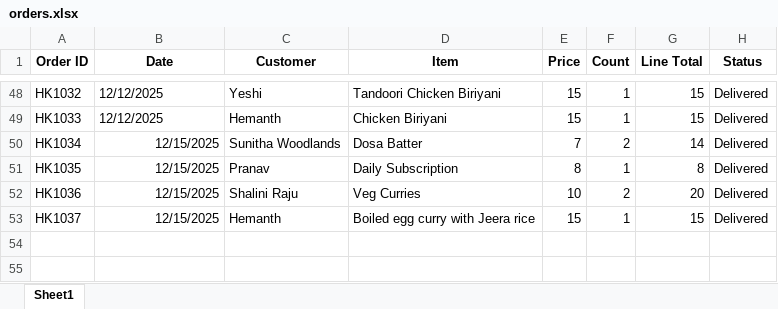
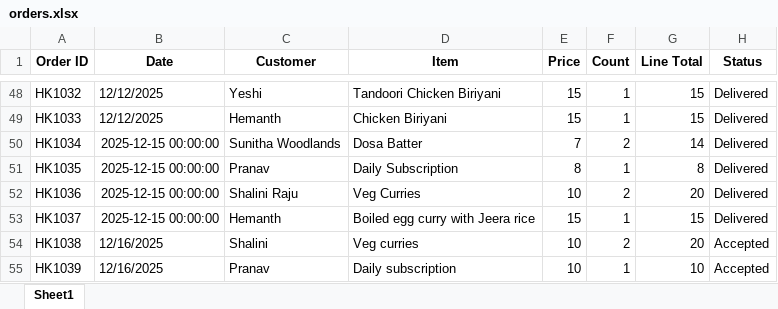
Before and after one commit to ramyahverma/Harryskitchen, an Excel workbook: orders.xlsx, sheet Sheet1, drawn as a sheet; only a part is shown, gaps mark what is left out; values as stored, in another font and other column widths than the file's, no borders; the diff names each change by its address in the sheet, - before the commit and + after, or states it on an @@ line.

Commit message:
orders update

```diff
--- a/orders.xlsx (sheet Sheet1)
+++ b/orders.xlsx (sheet Sheet1)
-B50:B53 (Date): 12/15/2025
+B50:B53 (Date): 2025-12-15 00:00:00
+row 54: HK1038 | 12/16/2025 | Shalini | Veg curries | 10 | 2 | 20 | Accepted
+row 55: HK1039 | 12/16/2025 | Pranav | Daily subscription | 10 | 1 | 10 | Accepted
```
